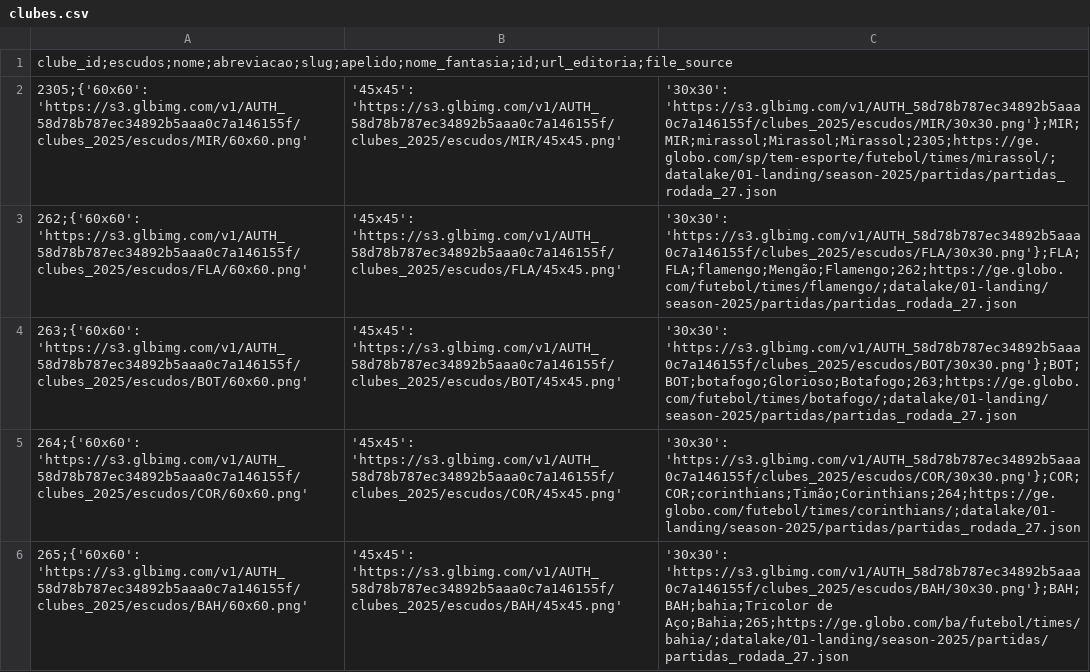
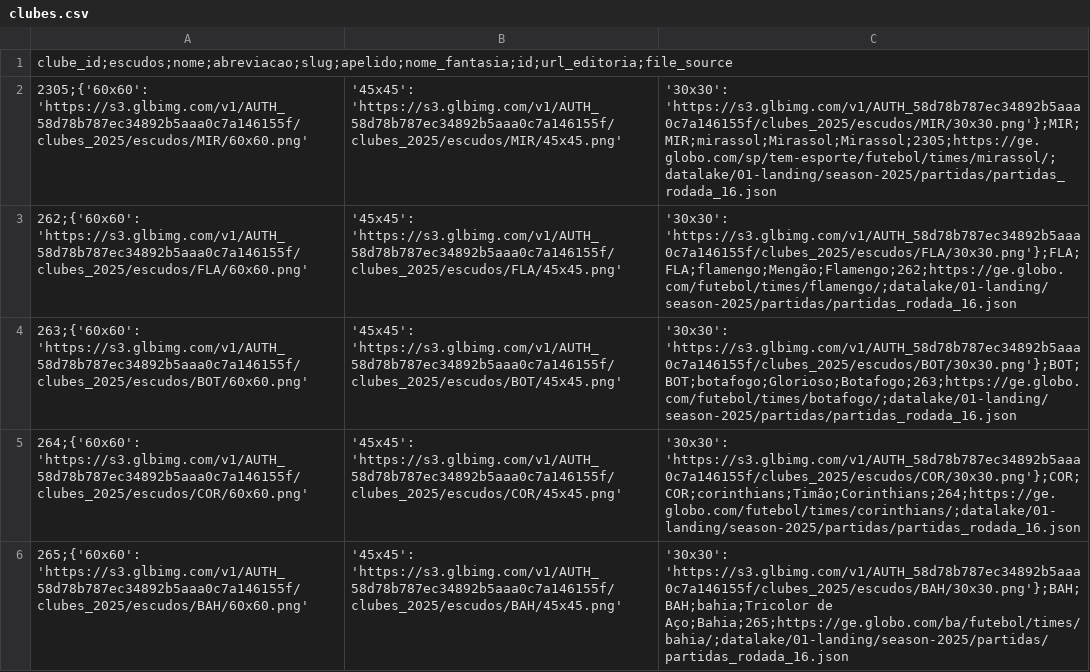
Before and after one commit to adntayer/cartola_datalake, a CSV file: datalake/02-bronze/season-2025/partidas/clubes.csv, drawn as a sheet; only a part is shown; the diff covers the shown part only.

Commit message:
📡 [data landing-to-bronze partidas]: automatic update data Wed May 28 19:27:55 UTC 2025

```diff
--- a/datalake/02-bronze/season-2025/partidas/clubes.csv
+++ b/datalake/02-bronze/season-2025/partidas/clubes.csv
@@ -1,6 +1,6 @@
 clube_id;escudos;nome;abreviacao;slug;apelido;nome_fantasia;id;url_editoria;file_source
-2305;{'60x60': 'https://s3.glbimg.com/v1/AUTH_58d78b787ec34892b5aaa0c7a146155f/clubes_2025/escudos/MIR/60x60.png', '45x45': 'https://s3.glbimg.com/v1/AUTH_58d78b787ec34892b5aaa0c7a146155f/clubes_2025/escudos/MIR/45x45.png', '30x30': 'https://s3.glbimg.com/v1/AUTH_58d78b787ec34892b5aaa0c7a146155f/clubes_2025/escudos/MIR/30x30.png'};MIR;MIR;mirassol;Mirassol;Mirassol;2305;https://ge.globo.com/sp/tem-esporte/futebol/times/mirassol/;datalake/01-landing/season-2025/partidas/partidas_rodada_27.json
-262;{'60x60': 'https://s3.glbimg.com/v1/AUTH_58d78b787ec34892b5aaa0c7a146155f/clubes_2025/escudos/FLA/60x60.png', '45x45': 'https://s3.glbimg.com/v1/AUTH_58d78b787ec34892b5aaa0c7a146155f/clubes_2025/escudos/FLA/45x45.png', '30x30': 'https://s3.glbimg.com/v1/AUTH_58d78b787ec34892b5aaa0c7a146155f/clubes_2025/escudos/FLA/30x30.png'};FLA;FLA;flamengo;Mengão;Flamengo;262;https://ge.globo.com/futebol/times/flamengo/;datalake/01-landing/season-2025/partidas/partidas_rodada_27.json
-263;{'60x60': 'https://s3.glbimg.com/v1/AUTH_58d78b787ec34892b5aaa0c7a146155f/clubes_2025/escudos/BOT/60x60.png', '45x45': 'https://s3.glbimg.com/v1/AUTH_58d78b787ec34892b5aaa0c7a146155f/clubes_2025/escudos/BOT/45x45.png', '30x30': 'https://s3.glbimg.com/v1/AUTH_58d78b787ec34892b5aaa0c7a146155f/clubes_2025/escudos/BOT/30x30.png'};BOT;BOT;botafogo;Glorioso;Botafogo;263;https://ge.globo.com/futebol/times/botafogo/;datalake/01-landing/season-2025/partidas/partidas_rodada_27.json
-264;{'60x60': 'https://s3.glbimg.com/v1/AUTH_58d78b787ec34892b5aaa0c7a146155f/clubes_2025/escudos/COR/60x60.png', '45x45': 'https://s3.glbimg.com/v1/AUTH_58d78b787ec34892b5aaa0c7a146155f/clubes_2025/escudos/COR/45x45.png', '30x30': 'https://s3.glbimg.com/v1/AUTH_58d78b787ec34892b5aaa0c7a146155f/clubes_2025/escudos/COR/30x30.png'};COR;COR;corinthians;Timão;Corinthians;264;https://ge.globo.com/futebol/times/corinthians/;datalake/01-landing/season-2025/partidas/partidas_rodada_27.json
-265;{'60x60': 'https://s3.glbimg.com/v1/AUTH_58d78b787ec34892b5aaa0c7a146155f/clubes_2025/escudos/BAH/60x60.png', '45x45': 'https://s3.glbimg.com/v1/AUTH_58d78b787ec34892b5aaa0c7a146155f/clubes_2025/escudos/BAH/45x45.png', '30x30': 'https://s3.glbimg.com/v1/AUTH_58d78b787ec34892b5aaa0c7a146155f/clubes_2025/escudos/BAH/30x30.png'};BAH;BAH;bahia;Tricolor de Aço;Bahia;265;https://ge.globo.com/ba/futebol/times/bahia/;datalake/01-landing/season-2025/partidas/partidas_rodada_27.json
+2305;{'60x60': 'https://s3.glbimg.com/v1/AUTH_58d78b787ec34892b5aaa0c7a146155f/clubes_2025/escudos/MIR/60x60.png', '45x45': 'https://s3.glbimg.com/v1/AUTH_58d78b787ec34892b5aaa0c7a146155f/clubes_2025/escudos/MIR/45x45.png', '30x30': 'https://s3.glbimg.com/v1/AUTH_58d78b787ec34892b5aaa0c7a146155f/clubes_2025/escudos/MIR/30x30.png'};MIR;MIR;mirassol;Mirassol;Mirassol;2305;https://ge.globo.com/sp/tem-esporte/futebol/times/mirassol/;datalake/01-landing/season-2025/partidas/partidas_rodada_16.json
+262;{'60x60': 'https://s3.glbimg.com/v1/AUTH_58d78b787ec34892b5aaa0c7a146155f/clubes_2025/escudos/FLA/60x60.png', '45x45': 'https://s3.glbimg.com/v1/AUTH_58d78b787ec34892b5aaa0c7a146155f/clubes_2025/escudos/FLA/45x45.png', '30x30': 'https://s3.glbimg.com/v1/AUTH_58d78b787ec34892b5aaa0c7a146155f/clubes_2025/escudos/FLA/30x30.png'};FLA;FLA;flamengo;Mengão;Flamengo;262;https://ge.globo.com/futebol/times/flamengo/;datalake/01-landing/season-2025/partidas/partidas_rodada_16.json
+263;{'60x60': 'https://s3.glbimg.com/v1/AUTH_58d78b787ec34892b5aaa0c7a146155f/clubes_2025/escudos/BOT/60x60.png', '45x45': 'https://s3.glbimg.com/v1/AUTH_58d78b787ec34892b5aaa0c7a146155f/clubes_2025/escudos/BOT/45x45.png', '30x30': 'https://s3.glbimg.com/v1/AUTH_58d78b787ec34892b5aaa0c7a146155f/clubes_2025/escudos/BOT/30x30.png'};BOT;BOT;botafogo;Glorioso;Botafogo;263;https://ge.globo.com/futebol/times/botafogo/;datalake/01-landing/season-2025/partidas/partidas_rodada_16.json
+264;{'60x60': 'https://s3.glbimg.com/v1/AUTH_58d78b787ec34892b5aaa0c7a146155f/clubes_2025/escudos/COR/60x60.png', '45x45': 'https://s3.glbimg.com/v1/AUTH_58d78b787ec34892b5aaa0c7a146155f/clubes_2025/escudos/COR/45x45.png', '30x30': 'https://s3.glbimg.com/v1/AUTH_58d78b787ec34892b5aaa0c7a146155f/clubes_2025/escudos/COR/30x30.png'};COR;COR;corinthians;Timão;Corinthians;264;https://ge.globo.com/futebol/times/corinthians/;datalake/01-landing/season-2025/partidas/partidas_rodada_16.json
+265;{'60x60': 'https://s3.glbimg.com/v1/AUTH_58d78b787ec34892b5aaa0c7a146155f/clubes_2025/escudos/BAH/60x60.png', '45x45': 'https://s3.glbimg.com/v1/AUTH_58d78b787ec34892b5aaa0c7a146155f/clubes_2025/escudos/BAH/45x45.png', '30x30': 'https://s3.glbimg.com/v1/AUTH_58d78b787ec34892b5aaa0c7a146155f/clubes_2025/escudos/BAH/30x30.png'};BAH;BAH;bahia;Tricolor de Aço;Bahia;265;https://ge.globo.com/ba/futebol/times/bahia/;datalake/01-landing/season-2025/partidas/partidas_rodada_16.json
```
Also changed, not shown: 15 edited cells elsewhere in this file, datalake/02-bronze/season-2025/partidas/partidas.csv.
